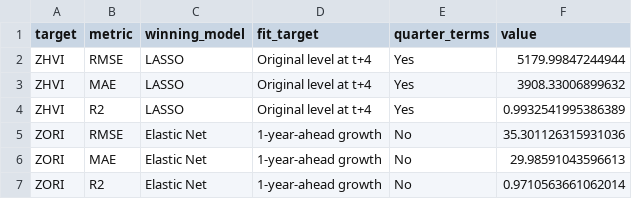
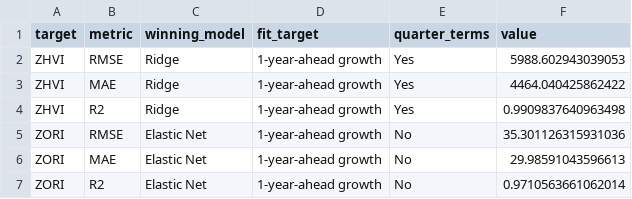
Before and after one commit to Erdos-Projects/fall-2026-rent-or-buy, a CSV file: results/checkpoint3_model_compare/validation_metric_winners.csv, drawn as a sheet.

```diff
--- a/results/checkpoint3_model_compare/validation_metric_winners.csv
+++ b/results/checkpoint3_model_compare/validation_metric_winners.csv
@@ -1,5 +1,5 @@
 target,metric,winning_model,fit_target,quarter_terms,value
-ZHVI,RMSE,LASSO,Original level at t+4,Yes,5179.99847244944
-ZHVI,MAE,LASSO,Original level at t+4,Yes,3908.33006899632
-ZHVI,R2,LASSO,Original level at t+4,Yes,0.9932541995386389
+ZHVI,RMSE,Ridge,1-year-ahead growth,Yes,5988.602943039053
+ZHVI,MAE,Ridge,1-year-ahead growth,Yes,4464.040425862422
+ZHVI,R2,Ridge,1-year-ahead growth,Yes,0.9909837640963498
 ZORI,RMSE,Elastic Net,1-year-ahead growth,No,35.301126315931036
```
Also changed, not shown: results/checkpoint3_model_compare/winning_model_feature_importance.csv, results/checkpoint3_model_compare/winning_model_feature_importance_notes.csv, 10 other files.
